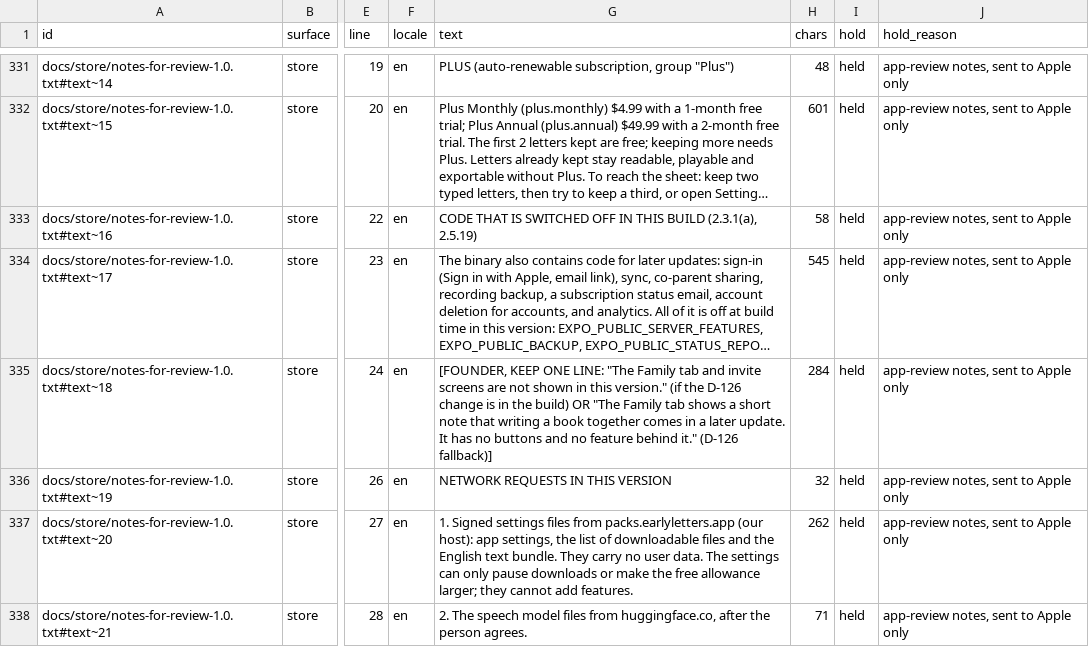
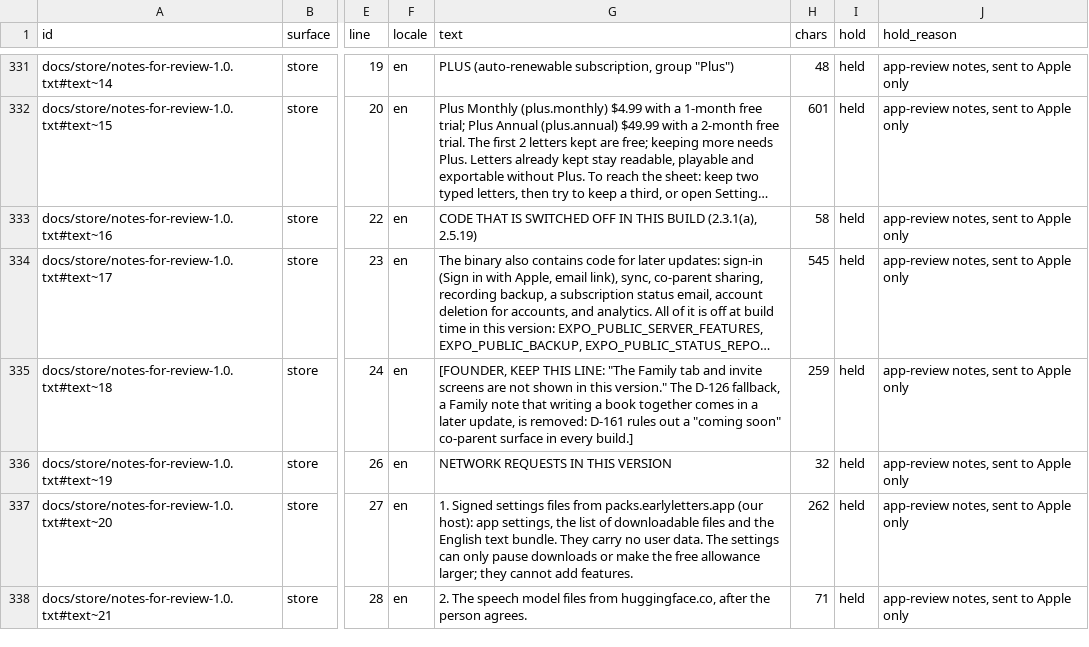
Before and after one commit to thesaurabhpareek/earlyletters, a CSV file: docs/content/map/content-map.csv, drawn as a sheet; only a part is shown, gaps mark what is left out; long unchanged cells end in …; the diff names each change by its address in the sheet, - before the commit and + after, or states it on an @@ line.

```diff
--- a/docs/content/map/content-map.csv
+++ b/docs/content/map/content-map.csv
-G335 (text): [FOUNDER, KEEP ONE LINE: "The Family tab and invite screens are not shown in this version." (if the D-126 change is in the build) OR "The Family tab shows a short note that writing a book together comes in a later update. It has no buttons and no feature behind it." (D-126 fallback)]
+G335 (text): [FOUNDER, KEEP THIS LINE: "The Family tab and invite screens are not shown in this version." The D-126 fallback, a Family note that writing a book together comes in a later update, is removed: D-161 rules out a "coming soon" co-parent surface in every build.]
-H335 (chars): 284
+H335 (chars): 259
```
Also changed, not shown: 3 other files.
